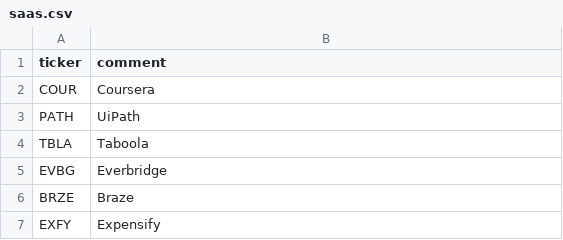
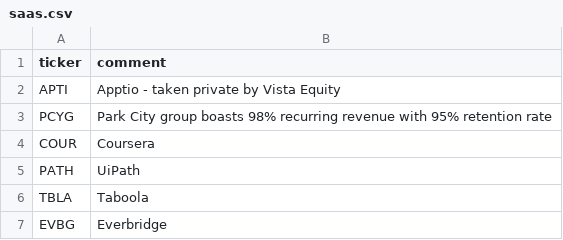
Before and after one commit to bsuvorov/tickers, a CSV file: saas.csv, drawn as a sheet; only a part is shown; the shorter side is filled out with more unchanged rows.

Commit message:
Adde APTI (taken private) and PCYG (reverse merge of some old tech)

```diff
--- a/saas.csv
+++ b/saas.csv
@@ -1,2 +1,4 @@
 ticker,comment
+APTI, "Apptio - taken private by Vista Equity"
+PCYG,"Park City group boasts 98% recurring revenue with 95% retention rate"
 COUR,"Coursera"
```
